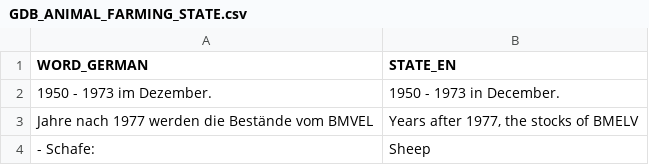
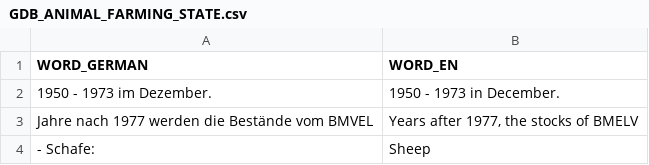
Before and after one commit to tschf/dashtrans, a CSV file: raw/GDB_ANIMAL_FARMING_STATE.csv, drawn as a sheet; only a part is shown.

```diff
--- a/raw/GDB_ANIMAL_FARMING_STATE.csv
+++ b/raw/GDB_ANIMAL_FARMING_STATE.csv
@@ -1,2 +1,2 @@
-"WORD_GERMAN","STATE_EN"
+"WORD_GERMAN","WORD_EN"
 "  1950 - 1973 im Dezember.","1950 - 1973 in December."
```
Also changed, not shown: raw/GDB_DEFINITION.csv, raw/GDB_HOSPITAL_INFO_CAT.csv, 2 other files.
